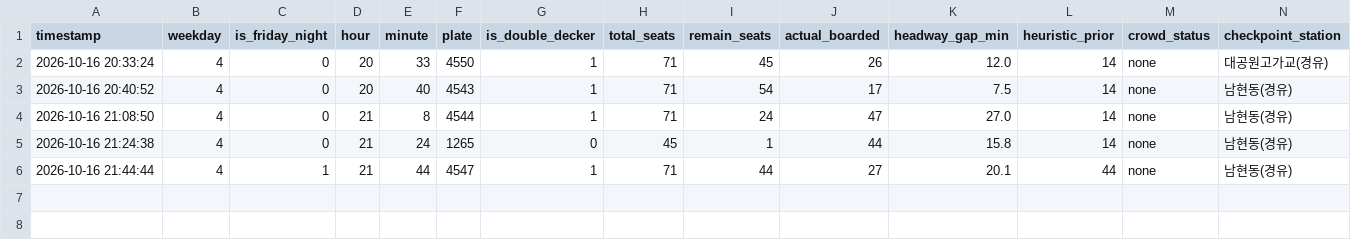
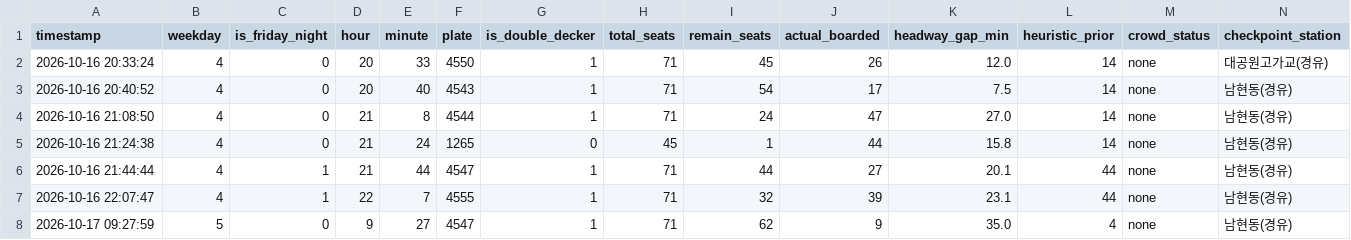
Before and after one commit to kdw123654/bus_project, a CSV file: data/sadang_telemetry.csv, drawn as a sheet; the diff names each change by its address in the sheet, - before the commit and + after, or states it on an @@ line.

```diff
--- a/data/sadang_telemetry.csv
+++ b/data/sadang_telemetry.csv
+row 7: 2026-10-16 22:07:47 | 4 | 1 | 22 | 7 | 4555 | 1 | 71 | 32 | 39 | 23.1 | 44 | none | 남현동(경유)
+row 8: 2026-10-17 09:27:59 | 5 | 0 | 9 | 27 | 4547 | 1 | 71 | 62 | 9 | 35.0 | 4 | none | 남현동(경유)
```
Also changed, not shown: data/upstream_telemetry.csv, 2 other files.
